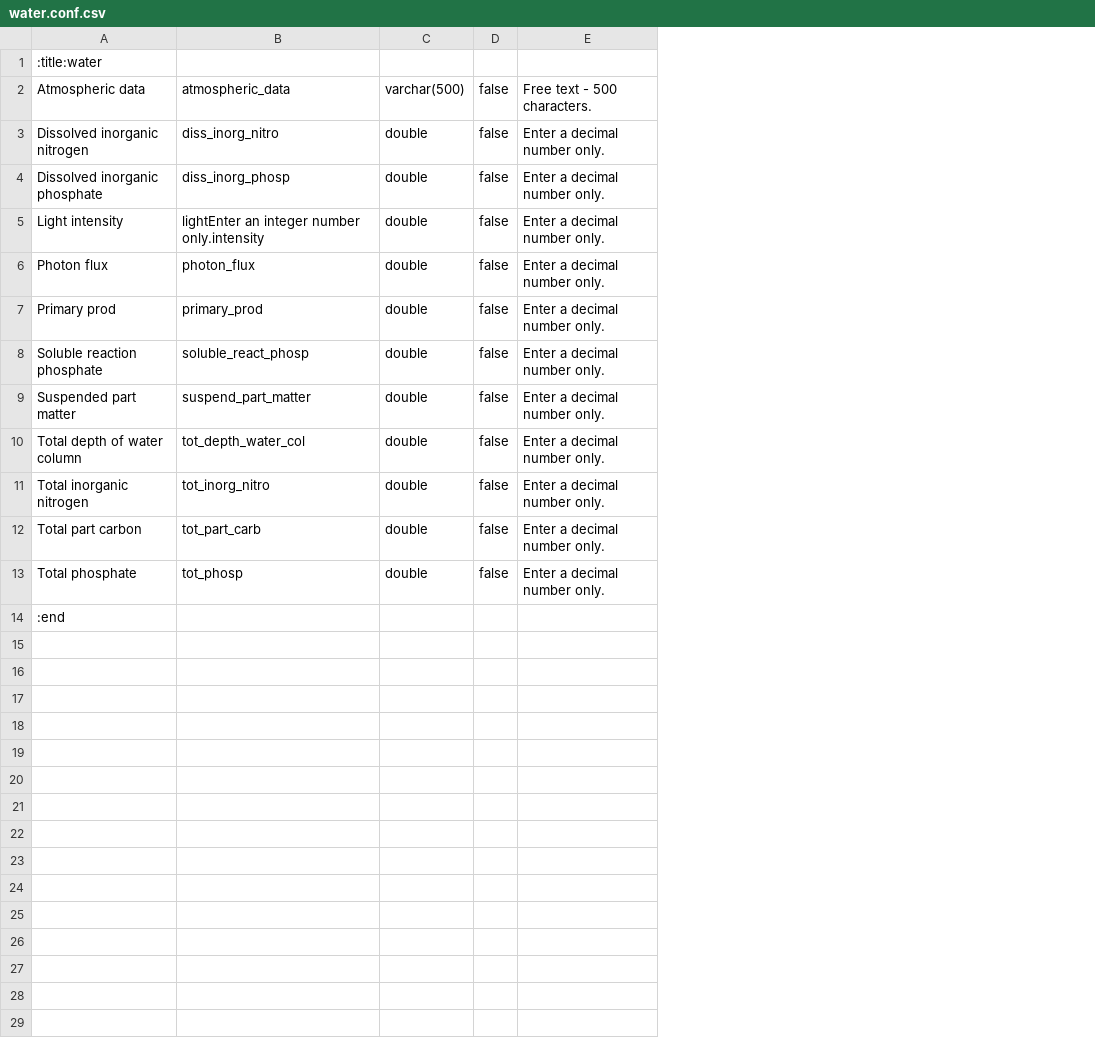
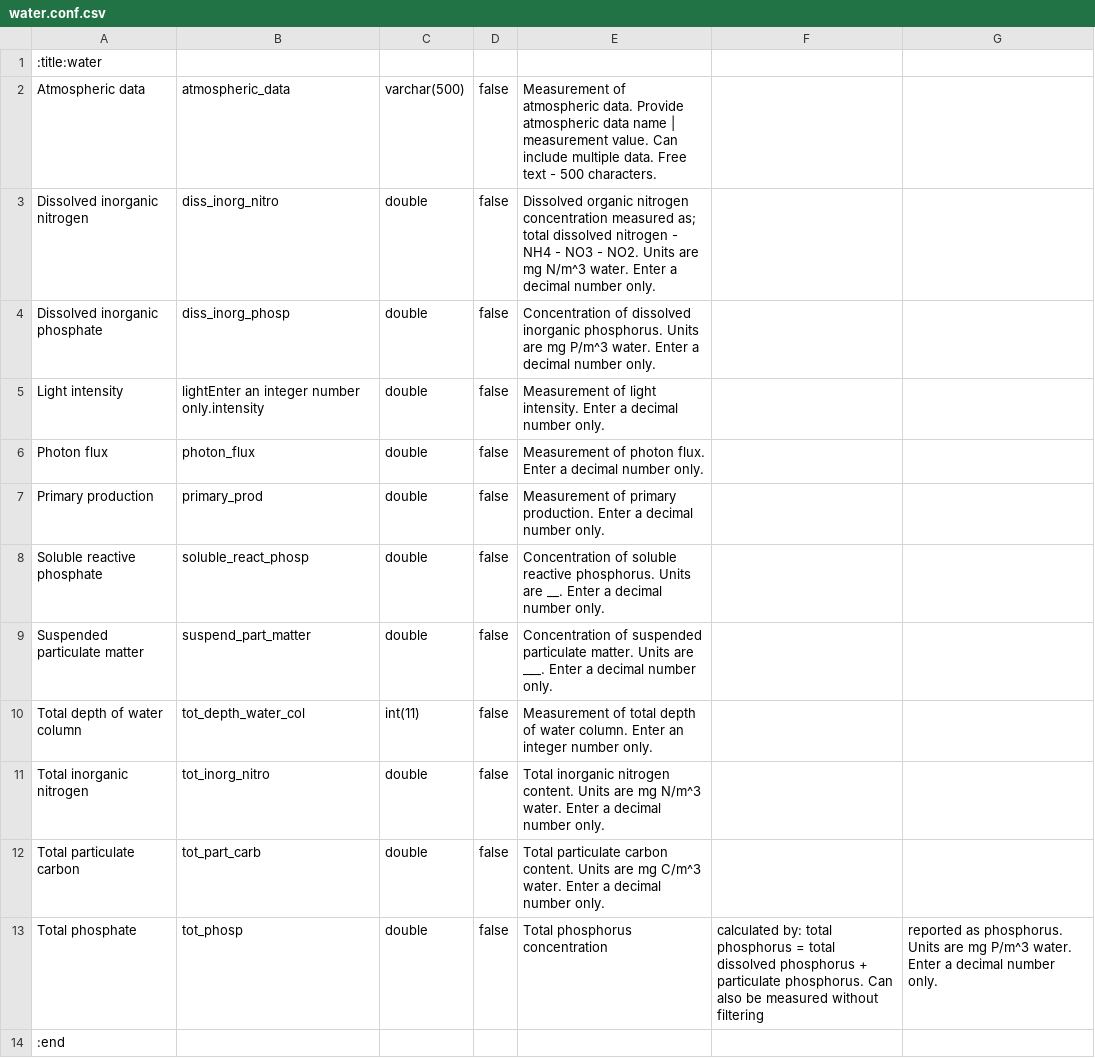
Before and after one commit to minillinim/PyroDB, a CSV file: config_files/water.conf.csv, drawn as a sheet; removed rows and columns are numbered as before the commit, all else as after; the diff names each change by its address in the sheet, - before the commit and + after, or states it on an @@ line.

Commit message:
Descriptions added. Note changes - Depth of water column changed from double to int(11). Noticed error in light intensity, in fear of breaking the code i left it. This is what it reads: lightEnter an integer number only.intensity instead of just light_intensity.

```diff
--- a/config_files/water.conf.csv
+++ b/config_files/water.conf.csv
-column E, rows 2-13: Free text - 500 characters. | Enter a decimal number only. | Enter a decimal number only. | Enter a decimal number only. | Enter a decimal number only. | Enter a decimal number only. | Enter a decimal number only. | Enter a decimal number only. | Enter a decimal number only. | Enter a decimal number only. | Enter a decimal number only. | Enter a decimal number only.
+column E, rows 2-13: Measurement of atmospheric data. Provide atmospheric data name | measurement value. Can include multiple data. Free text - 500 characters. | Dissolved organic nitrogen concentration measured as; total dissolved nitrogen - NH4 - NO3 - NO2. Units are mg N/m^3 water. Enter a decimal number only. | Concentration of dissolved inorganic phosphorus. Units are mg P/m^3 water. Enter a decimal number only. | Measurement of light intensity. Enter a decimal number only. | Measurement of photon flux. Enter a decimal number only. | Measurement of primary production. Enter a decimal number only. | Concentration of soluble reactive phosphorus. Units are __. Enter a decimal number only. | Concentration of suspended particulate matter. Units are ___. Enter a decimal number only. | Measurement of total depth of water column. Enter an integer number only. | Total inorganic nitrogen content. Units are mg N/m^3 water. Enter a decimal number only. | Total particulate carbon content. Units are mg C/m^3 water. Enter a decimal number only. | Total phosphorus concentration
+column F, row 13: calculated by: total phosphorus = total dissolved phosphorus + particulate phosphorus. Can also be measured without filtering
+column G, row 13: reported as phosphorus. Units are mg P/m^3 water. Enter a decimal number only.
-A7: Primary prod
+A7: Primary production
-A8: Soluble reaction phosphate
+A8: Soluble reactive phosphate
-A9: Suspended part matter
+A9: Suspended particulate matter
-C10: double
+C10: int(11)
-A12: Total part carbon
+A12: Total particulate carbon
```
